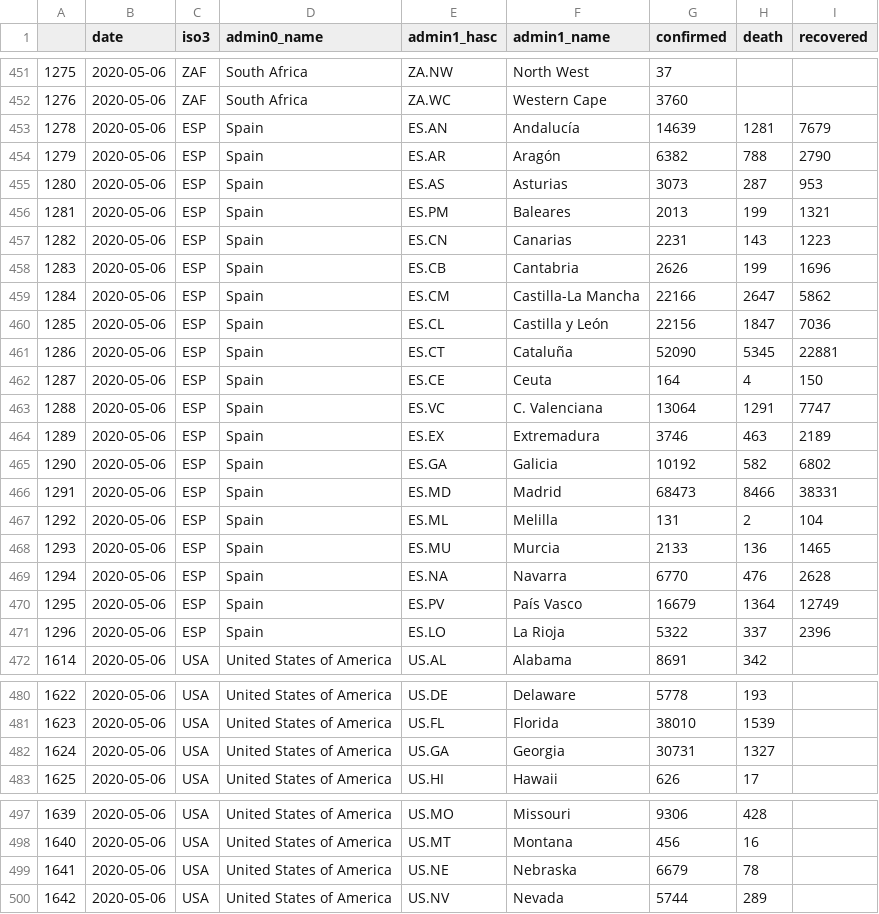
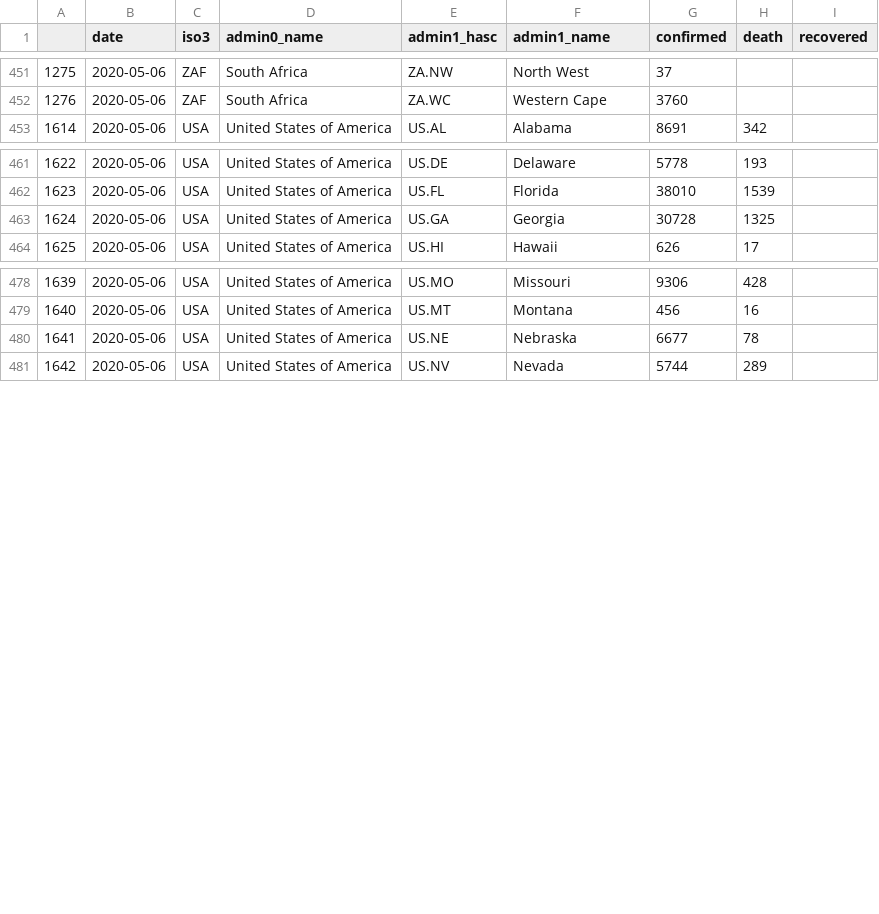
Before and after one commit to Leontian36/COVID19-Case-Data-Crawler, a CSV file: csv/admin1_2020-05-06.csv, drawn as a sheet; only a part is shown, gaps mark what is left out.

```diff
--- a/csv/admin1_2020-05-06.csv
+++ b/csv/admin1_2020-05-06.csv
@@ -452,21 +452,2 @@
 1276,2020-05-06,ZAF,South Africa,ZA.WC,Western Cape,3760,,
-1278,2020-05-06,ESP,Spain,ES.AN,Andalucía,14639,1281,7679
-1279,2020-05-06,ESP,Spain,ES.AR,Aragón,6382,788,2790
-1280,2020-05-06,ESP,Spain,ES.AS,Asturias,3073,287,953
-1281,2020-05-06,ESP,Spain,ES.PM,Baleares,2013,199,1321
-1282,2020-05-06,ESP,Spain,ES.CN,Canarias,2231,143,1223
-1283,2020-05-06,ESP,Spain,ES.CB,Cantabria,2626,199,1696
-1284,2020-05-06,ESP,Spain,ES.CM,Castilla-La Mancha,22166,2647,5862
-1285,2020-05-06,ESP,Spain,ES.CL,Castilla y León,22156,1847,7036
-1286,2020-05-06,ESP,Spain,ES.CT,Cataluña,52090,5345,22881
-1287,2020-05-06,ESP,Spain,ES.CE,Ceuta,164,4,150
-1288,2020-05-06,ESP,Spain,ES.VC,C. Valenciana,13064,1291,7747
-1289,2020-05-06,ESP,Spain,ES.EX,Extremadura,3746,463,2189
-1290,2020-05-06,ESP,Spain,ES.GA,Galicia,10192,582,6802
-1291,2020-05-06,ESP,Spain,ES.MD,Madrid,68473,8466,38331
-1292,2020-05-06,ESP,Spain,ES.ML,Melilla,131,2,104
-1293,2020-05-06,ESP,Spain,ES.MU,Murcia,2133,136,1465
-1294,2020-05-06,ESP,Spain,ES.NA,Navarra,6770,476,2628
-1295,2020-05-06,ESP,Spain,ES.PV,País Vasco,16679,1364,12749
-1296,2020-05-06,ESP,Spain,ES.LO,La Rioja,5322,337,2396
 1614,2020-05-06,USA,United States of America,US.AL,Alabama,8691,342,
@@ -481,3 +462,3 @@
 1623,2020-05-06,USA,United States of America,US.FL,Florida,38010,1539,
-1624,2020-05-06,USA,United States of America,US.GA,Georgia,30731,1327,
+1624,2020-05-06,USA,United States of America,US.GA,Georgia,30728,1325,
 1625,2020-05-06,USA,United States of America,US.HI,Hawaii,626,17,
@@ -498,3 +479,3 @@
 1640,2020-05-06,USA,United States of America,US.MT,Montana,456,16,
-1641,2020-05-06,USA,United States of America,US.NE,Nebraska,6679,78,
+1641,2020-05-06,USA,United States of America,US.NE,Nebraska,6677,78,
 1642,2020-05-06,USA,United States of America,US.NV,Nevada,5744,289,
```
Also changed, not shown: csv/admin1_2020-05-05.csv, csv/admin1_2020-05-07.csv, 1 other file.
